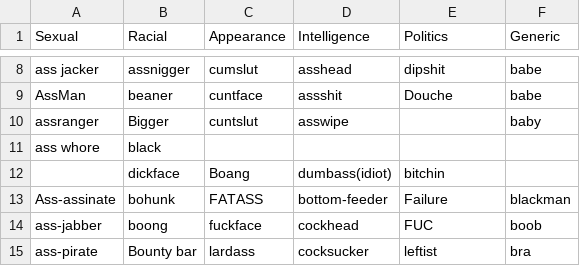
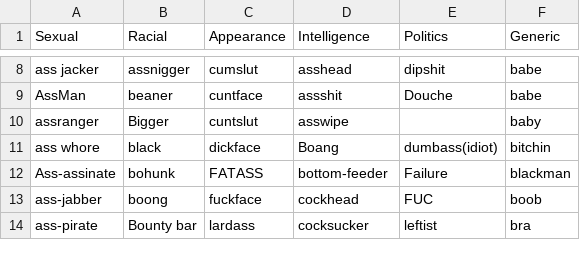
Before and after one commit to jmstanto/speechdata, a CSV file: Datasets/Hate_Speech_Harassment.csv, drawn as a sheet; only a part is shown, gaps mark what is left out.

Commit message:
Update Hate_Speech_Harassment.csv

```diff
--- a/Datasets/Hate_Speech_Harassment.csv
+++ b/Datasets/Hate_Speech_Harassment.csv
@@ -10,4 +10,3 @@ AssMan,beaner ,cuntface,assshit,Douche,babe
 assranger,Bigger,cuntslut,asswipe,,baby
-ass whore,black
-,dickface,Boang,dumbass(idiot),bitchin
+ass whore,black,dickface,Boang,dumbass(idiot),bitchin
 Ass-assinate,bohunk,FATASS,bottom-feeder,Failure,blackman
```
